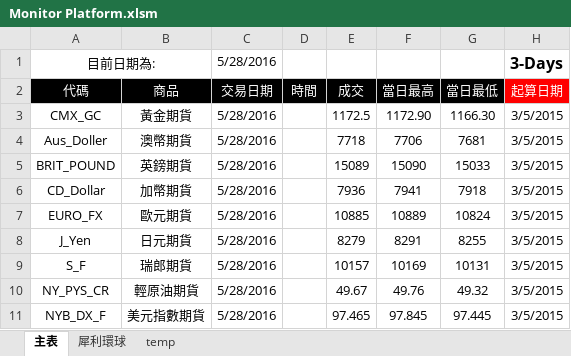
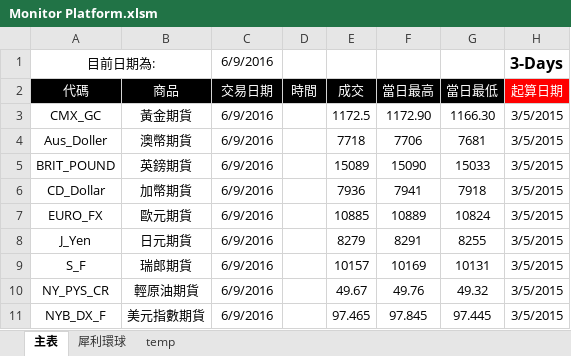
Before and after one commit to KingBing/PTT_Quant_Manager, an Excel workbook: Futures Monitor Platform/Monitor Platform.xlsm, sheet 主表, drawn as a sheet; only a part is shown; values as stored, in another font and other column widths than the file's, no borders; the diff names each change by its address in the sheet, - before the commit and + after, or states it on an @@ line.

Commit message:
updates of auto mail functions

```diff
--- a/Futures Monitor Platform/Monitor Platform.xlsm (sheet 主表)
+++ b/Futures Monitor Platform/Monitor Platform.xlsm (sheet 主表)
-C1: 5/28/2016
+C1: 6/9/2016
-C3:C11: 5/28/2016
+C3:C11: 6/9/2016
```
Also changed, not shown: sheet 犀利環球.
